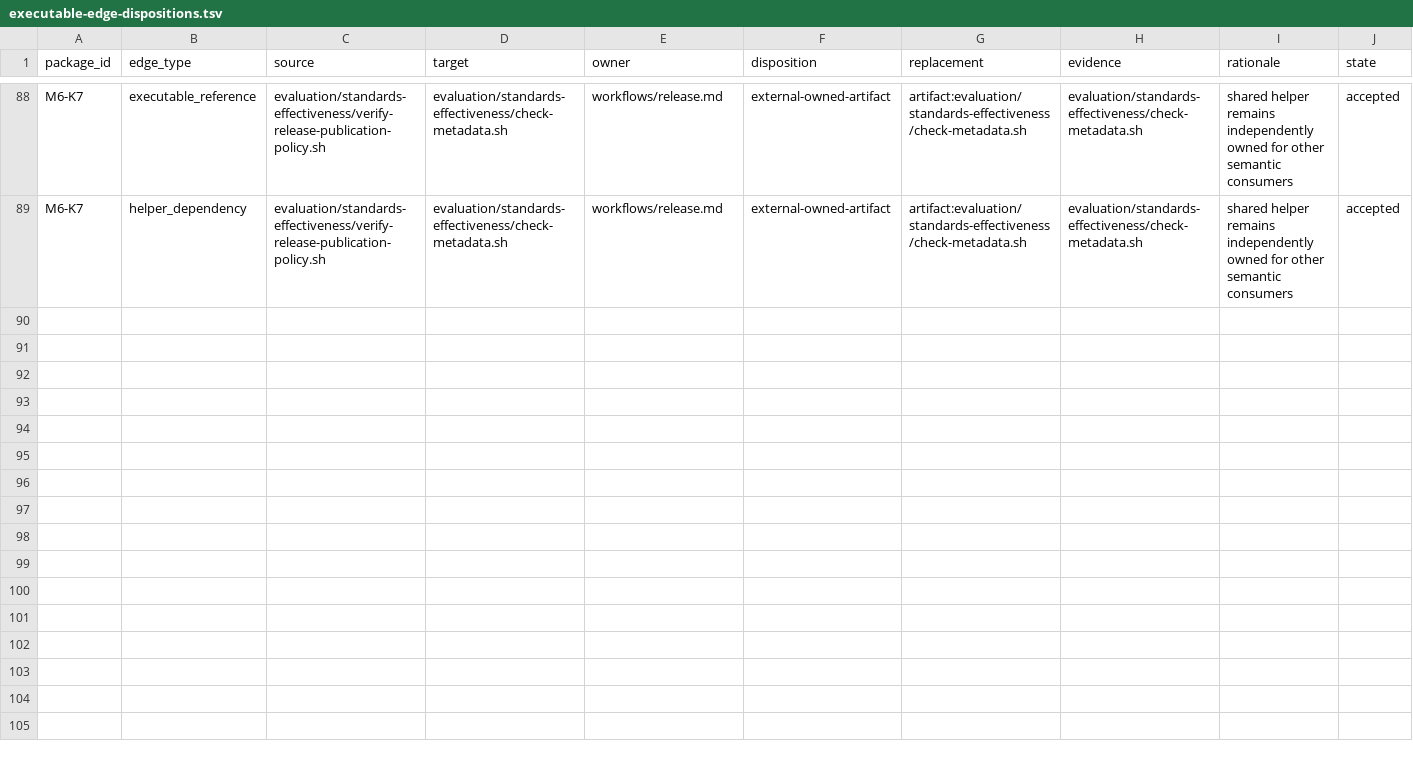
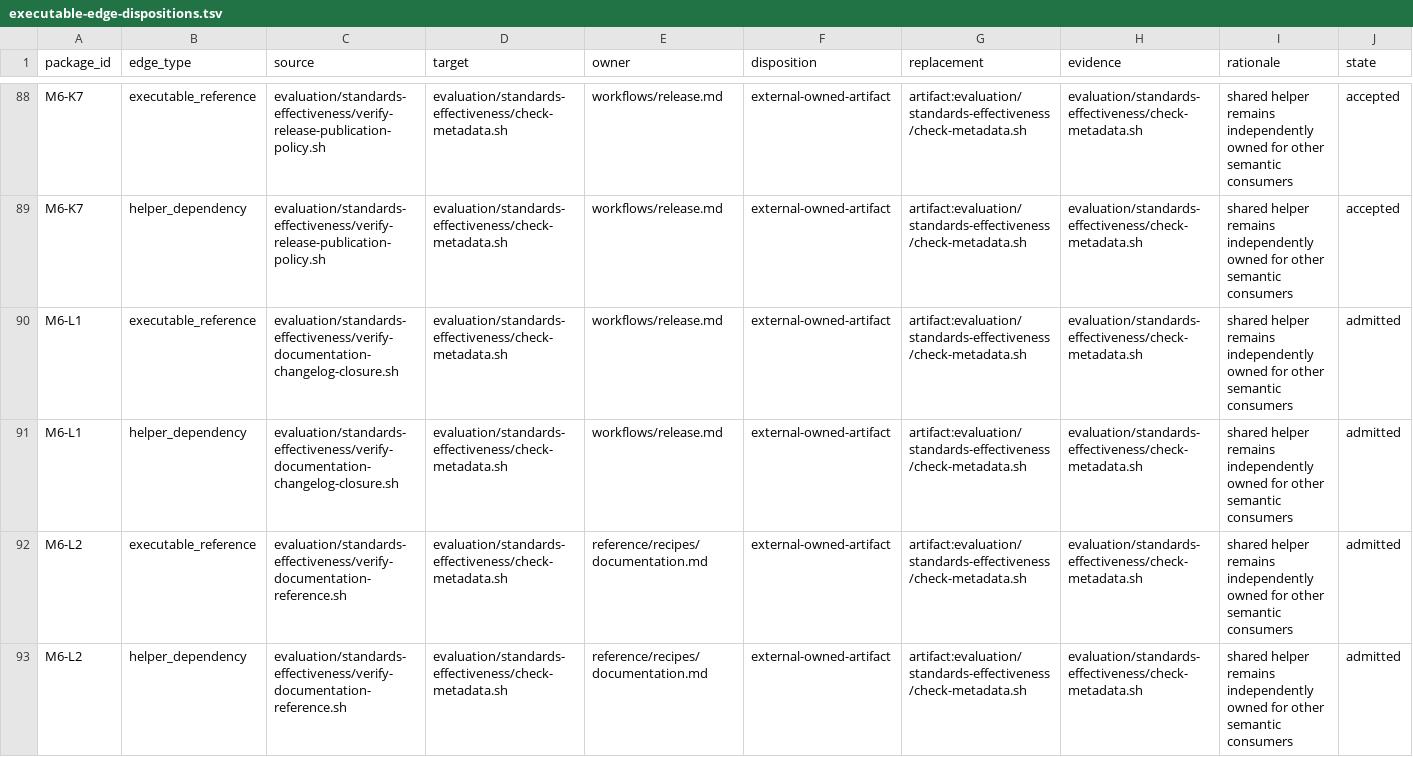
Before and after one commit to MrScripty/Coding-Standards, a TSV file: evaluation/standards-effectiveness/executable-edge-dispositions.tsv, drawn as a sheet; only a part is shown, gaps mark what is left out; the diff covers the shown part only.

Commit message:
docs(verification): admit inbound-free leaf wave
Freeze seven owner-coherent metadata-helper leaf packages with exact write sets, helper-edge dispositions, lifecycle transfers, verification gates, and integration order.

Resolve row-35 and source-preparation references as data-lifecycle reconciliation under existing schemas, keep shared integration serial, and defer one mixed checkpoint to M6-L-W1 closure.

No checker, fixture, policy source, engine, helper, lifecycle inventory, registry, README, or lockfile changes are included in admission.

```diff
--- a/evaluation/standards-effectiveness/executable-edge-dispositions.tsv
+++ b/evaluation/standards-effectiveness/executable-edge-dispositions.tsv
@@ -89 +89,5 @@ M6-K7	executable_reference	evaluation/standards-effectiveness/verify-release-pub
 M6-K7	helper_dependency	evaluation/standards-effectiveness/verify-release-publication-policy.sh	evaluation/standards-effectiveness/check-metadata.sh	workflows/release.md	external-owned-artifact	artifact:evaluation/standards-effectiveness/check-metadata.sh	evaluation/standards-effectiveness/check-metadata.sh	shared helper remains independently owned for other semantic consumers	accepted
+M6-L1	executable_reference	evaluation/standards-effectiveness/verify-documentation-changelog-closure.sh	evaluation/standards-effectiveness/check-metadata.sh	workflows/release.md	external-owned-artifact	artifact:evaluation/standards-effectiveness/check-metadata.sh	evaluation/standards-effectiveness/check-metadata.sh	shared helper remains independently owned for other semantic consumers	admitted
+M6-L1	helper_dependency	evaluation/standards-effectiveness/verify-documentation-changelog-closure.sh	evaluation/standards-effectiveness/check-metadata.sh	workflows/release.md	external-owned-artifact	artifact:evaluation/standards-effectiveness/check-metadata.sh	evaluation/standards-effectiveness/check-metadata.sh	shared helper remains independently owned for other semantic consumers	admitted
+M6-L2	executable_reference	evaluation/standards-effectiveness/verify-documentation-reference.sh	evaluation/standards-effectiveness/check-metadata.sh	reference/recipes/documentation.md	external-owned-artifact	artifact:evaluation/standards-effectiveness/check-metadata.sh	evaluation/standards-effectiveness/check-metadata.sh	shared helper remains independently owned for other semantic consumers	admitted
+M6-L2	helper_dependency	evaluation/standards-effectiveness/verify-documentation-reference.sh	evaluation/standards-effectiveness/check-metadata.sh	reference/recipes/documentation.md	external-owned-artifact	artifact:evaluation/standards-effectiveness/check-metadata.sh	evaluation/standards-effectiveness/check-metadata.sh	shared helper remains independently owned for other semantic consumers	admitted
```
Also changed, not shown: 10 added rows elsewhere in this file, evaluation/standards-effectiveness/generated/checker-dependency-components.tsv, evaluation/standards-effectiveness/generated/checker-dependency-edges.tsv, 9 other files.
